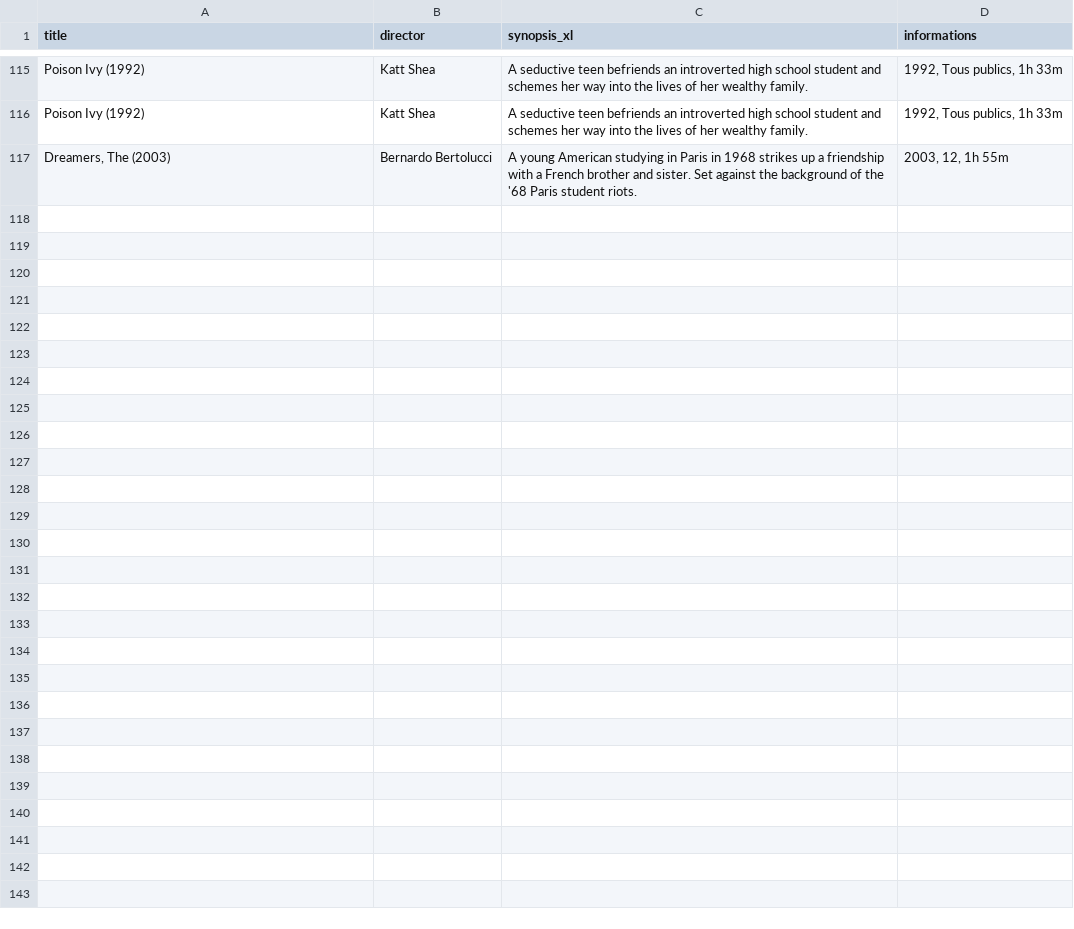
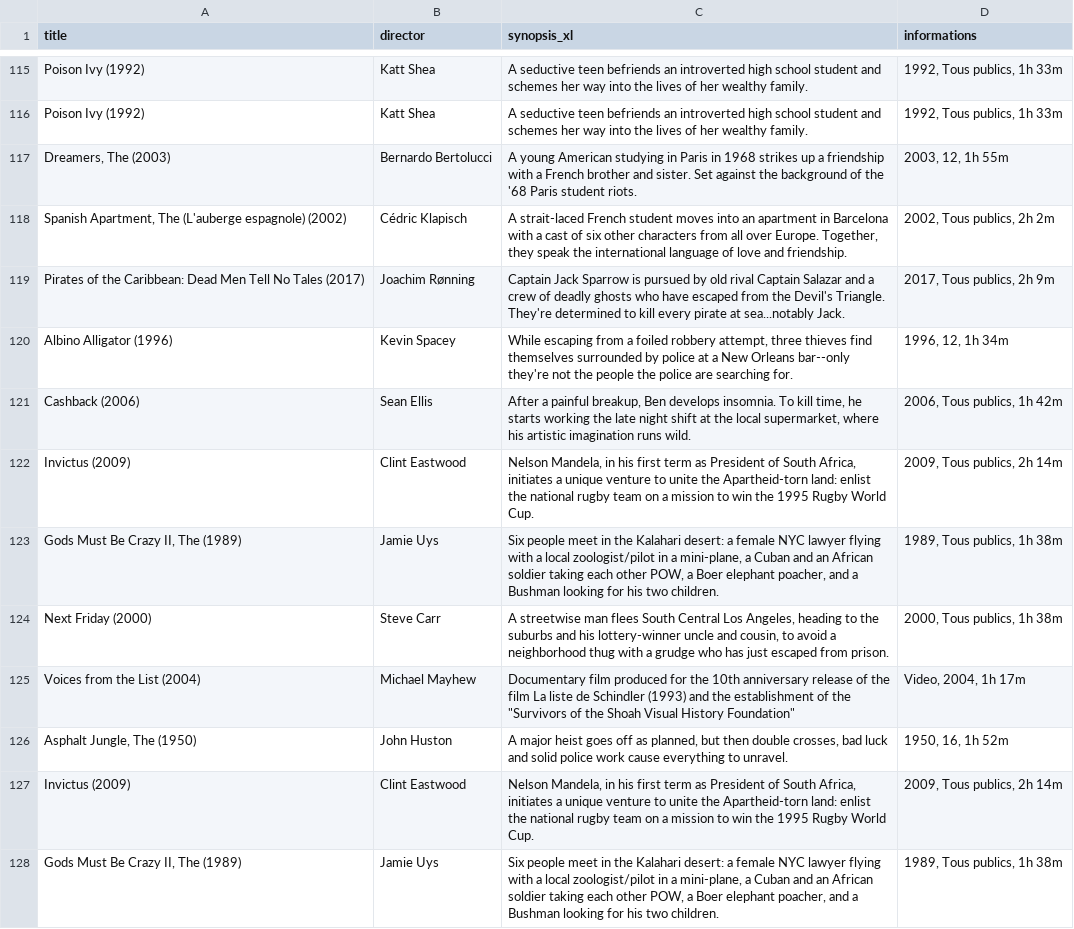
Before and after one commit to En-Droide/FlickFinder, a CSV file: static/Csv_files/movies_informations.csv, drawn as a sheet; only a part is shown, gaps mark what is left out; the diff covers the shown part only; the diff names each change by its address in the sheet, - before the commit and + after, or states it on an @@ line.

```diff
--- a/static/Csv_files/movies_informations.csv
+++ b/static/Csv_files/movies_informations.csv
+row 118: Spanish Apartment, The (L'auberge espagnole) (2002) | Cédric Klapisch | A strait-laced French student moves into an apartment in Barcelona with a cast of six other characters from all over Europe. Together, they speak the international language of love and friendship. | 2002, Tous publics, 2h 2m
+row 119: Pirates of the Caribbean: Dead Men Tell No Tales (2017) | Joachim Rønning | Captain Jack Sparrow is pursued by old rival Captain Salazar and a crew of deadly ghosts who have escaped from the Devil's Triangle. They're determined to kill every pirate at sea...notably Jack. | 2017, Tous publics, 2h 9m
+row 120: Albino Alligator (1996) | Kevin Spacey | While escaping from a foiled robbery attempt, three thieves find themselves surrounded by police at a New Orleans bar--only they're not the people the police are searching for. | 1996, 12, 1h 34m
+row 121: Cashback (2006) | Sean Ellis | After a painful breakup, Ben develops insomnia. To kill time, he starts working the late night shift at the local supermarket, where his artistic imagination runs wild. | 2006, Tous publics, 1h 42m
+row 122: Invictus (2009) | Clint Eastwood | Nelson Mandela, in his first term as President of South Africa, initiates a unique venture to unite the Apartheid-torn land: enlist the national rugby team on a mission to win the 1995 Rugby World Cup. | 2009, Tous publics, 2h 14m
+row 123: Gods Must Be Crazy II, The (1989) | Jamie Uys | Six people meet in the Kalahari desert: a female NYC lawyer flying with a local zoologist/pilot in a mini-plane, a Cuban and an African soldier taking each other POW, a Boer elephant poacher, and a Bushman looking for his two children. | 1989, Tous publics, 1h 38m
+row 124: Next Friday (2000) | Steve Carr | A streetwise man flees South Central Los Angeles, heading to the suburbs and his lottery-winner uncle and cousin, to avoid a neighborhood thug with a grudge who has just escaped from prison. | 2000, Tous publics, 1h 38m
+row 125: Voices from the List (2004) | Michael Mayhew | Documentary film produced for the 10th anniversary release of the film La liste de Schindler (1993) and the establishment of the "Survivors of the Shoah Visual History Foundation" | Video, 2004, 1h 17m
+row 126: Asphalt Jungle, The (1950) | John Huston | A major heist goes off as planned, but then double crosses, bad luck and solid police work cause everything to unravel. | 1950, 16, 1h 52m
+row 127: Invictus (2009) | Clint Eastwood | Nelson Mandela, in his first term as President of South Africa, initiates a unique venture to unite the Apartheid-torn land: enlist the national rugby team on a mission to win the 1995 Rugby World Cup. | 2009, Tous publics, 2h 14m
+row 128: Gods Must Be Crazy II, The (1989) | Jamie Uys | Six people meet in the Kalahari desert: a female NYC lawyer flying with a local zoologist/pilot in a mini-plane, a Cuban and an African soldier taking each other POW, a Boer elephant poacher, and a Bushman looking for his two children. | 1989, Tous publics, 1h 38m
```
Also changed, not shown: 10 added rows elsewhere in this file, 3 other files.
